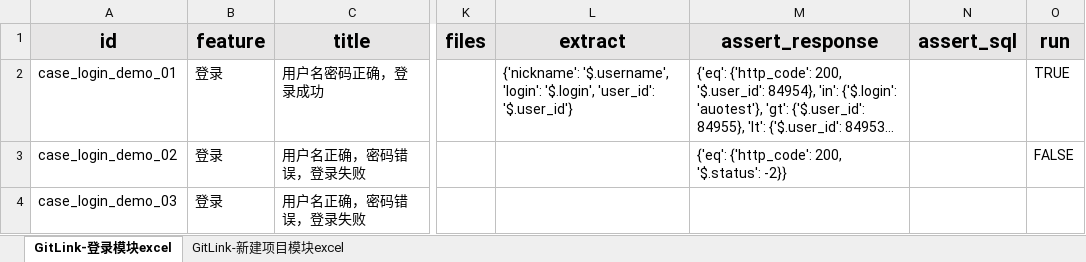
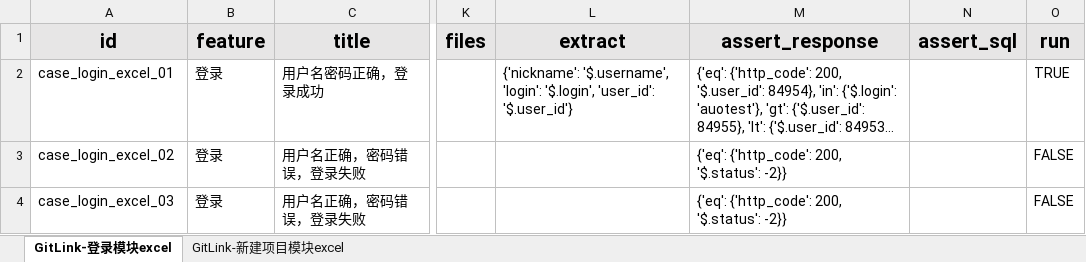
Before and after one commit to floraachy/apiautotest, an Excel workbook: data/gitlink/test_gitlink_demo.xlsx, sheet GitLink-登录模块excel, drawn as a sheet; only a part is shown, gaps mark what is left out; long unchanged cells end in …; values as stored, in another font and other column widths than the file's, no borders; the diff names each change by its address in the sheet, - before the commit and + after, or states it on an @@ line.

```diff
--- a/data/gitlink/test_gitlink_demo.xlsx (sheet GitLink-登录模块excel)
+++ b/data/gitlink/test_gitlink_demo.xlsx (sheet GitLink-登录模块excel)
-A2 (id): case_login_demo_01
+A2 (id): case_login_excel_01
-A3 (id): case_login_demo_02
+A3 (id): case_login_excel_02
-A4 (id): case_login_demo_03
+A4 (id): case_login_excel_03
-M4 (assert_response): (empty)
+M4 (assert_response): {'eq': {'http_code': 200, '$.status': -2}}
-O4 (run): (empty)
+O4 (run): FALSE
```
Also changed, not shown: sheet GitLink-新建项目模块excel, 11 other files.
